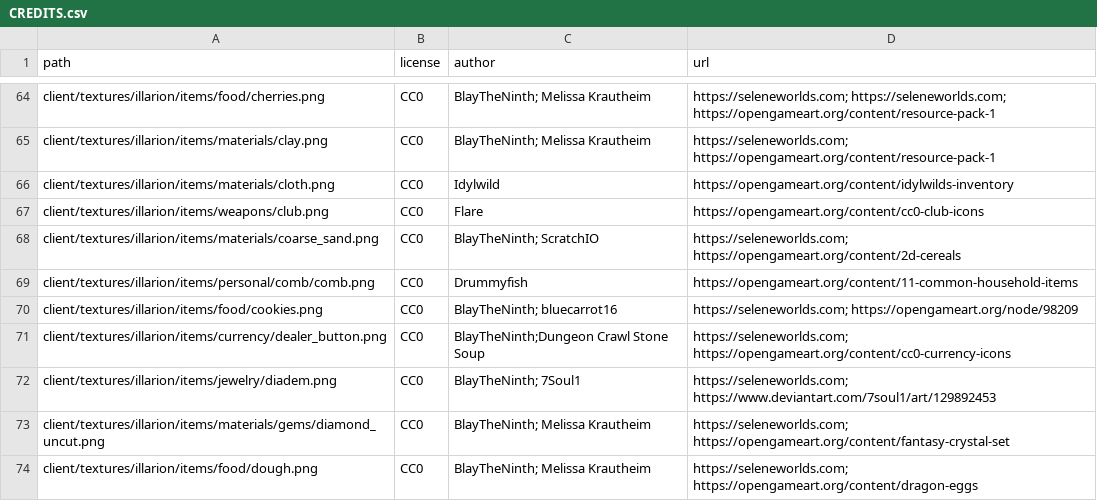
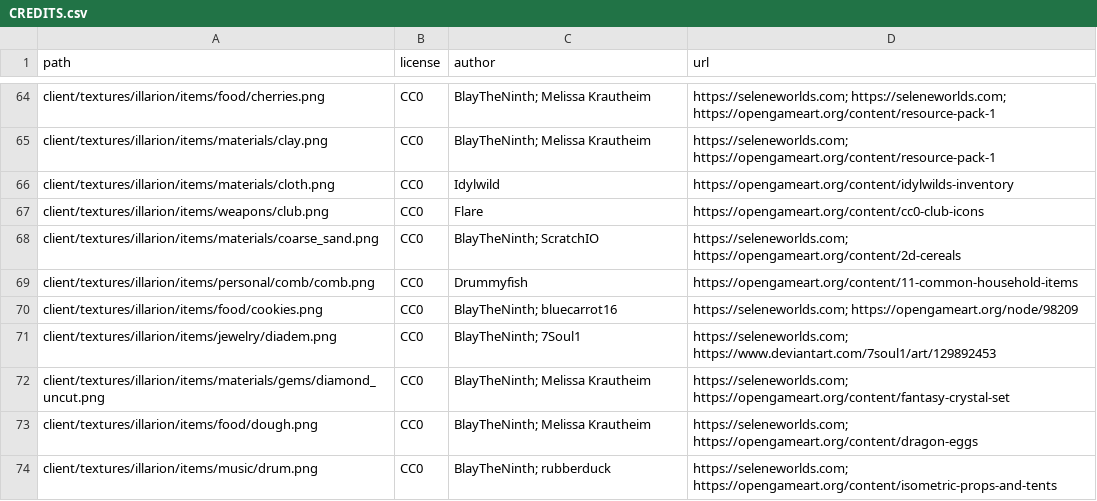
Before and after one commit to SeleneWorlds/Illarion-Gobaith-Assets, a CSV file: CREDITS.csv, drawn as a sheet; only a part is shown, gaps mark what is left out; the shorter side is filled out with more unchanged rows.

Commit message:
Dealer Button

```diff
--- a/CREDITS.csv
+++ b/CREDITS.csv
@@ -70,3 +70,2 @@ client/textures/illarion/items/personal/comb/comb.png,CC0,Drummyfish,https://ope
 client/textures/illarion/items/food/cookies.png,CC0,BlayTheNinth; bluecarrot16,https://seleneworlds.com; https://opengameart.org/node/98209
-client/textures/illarion/items/currency/dealer_button.png,CC0,BlayTheNinth;Dungeon Crawl Stone Soup,https://seleneworlds.com; https://opengameart.org/content/cc0-currency-icons
 client/textures/illarion/items/jewelry/diadem.png,CC0,BlayTheNinth; 7Soul1,https://seleneworlds.com; https://www.deviantart.com/7soul1/art/129892453
```
Also changed, not shown: 5 other files.
